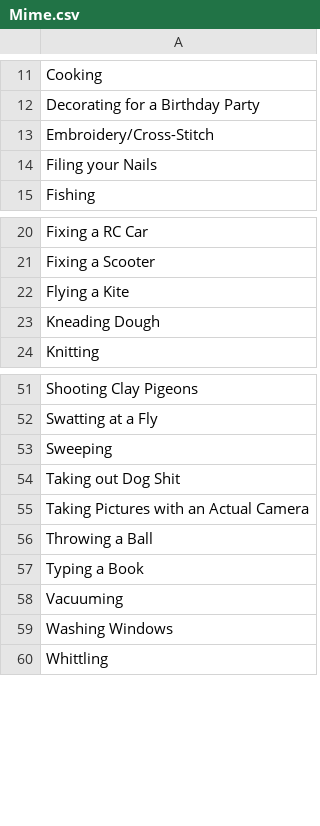
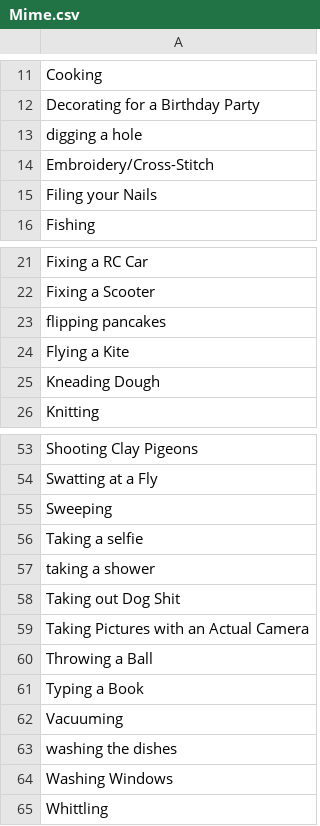
Before and after one commit to pleabargain/Sokkyo, a CSV file: Assets/Word Lists/Mime.csv, drawn as a sheet; only a part is shown, gaps mark what is left out; the diff names each change by its address in the sheet, - before the commit and + after, or states it on an @@ line.

Commit message:
Update Mime.csv added some more

```diff
--- a/Assets/Word Lists/Mime.csv
+++ b/Assets/Word Lists/Mime.csv
+row 13: digging a hole
+row 23: flipping pancakes
+row 56: Taking a selfie
+row 57: taking a shower
+row 63: washing the dishes
```
